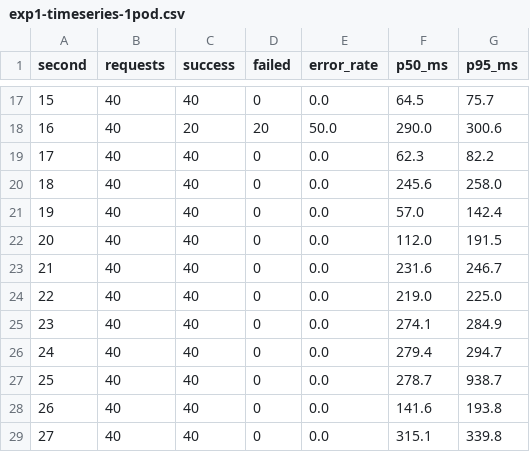
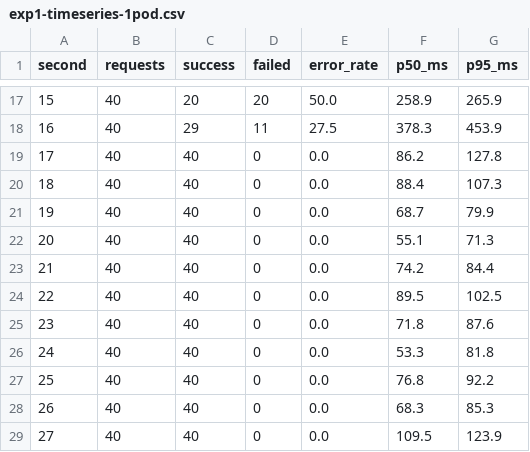
Before and after one commit to Konstantin-source/k3s_aws, a CSV file: experiments/results/exp1-timeseries-1pod.csv, drawn as a sheet; only a part is shown, gaps mark what is left out; the diff covers the shown part only.

```diff
--- a/experiments/results/exp1-timeseries-1pod.csv
+++ b/experiments/results/exp1-timeseries-1pod.csv
@@ -17,13 +17,13 @@ second,requests,success,failed,error_rate,p50_ms,p95_ms
-15,40,40,0,0.0,64.5,75.7
-16,40,20,20,50.0,290.0,300.6
-17,40,40,0,0.0,62.3,82.2
-18,40,40,0,0.0,245.6,258.0
-19,40,40,0,0.0,57.0,142.4
-20,40,40,0,0.0,112.0,191.5
-21,40,40,0,0.0,231.6,246.7
-22,40,40,0,0.0,219.0,225.0
-23,40,40,0,0.0,274.1,284.9
-24,40,40,0,0.0,279.4,294.7
-25,40,40,0,0.0,278.7,938.7
-26,40,40,0,0.0,141.6,193.8
-27,40,40,0,0.0,315.1,339.8
+15,40,20,20,50.0,258.9,265.9
+16,40,29,11,27.5,378.3,453.9
+17,40,40,0,0.0,86.2,127.8
+18,40,40,0,0.0,88.4,107.3
+19,40,40,0,0.0,68.7,79.9
+20,40,40,0,0.0,55.1,71.3
+21,40,40,0,0.0,74.2,84.4
+22,40,40,0,0.0,89.5,102.5
+23,40,40,0,0.0,71.8,87.6
+24,40,40,0,0.0,53.3,81.8
+25,40,40,0,0.0,76.8,92.2
+26,40,40,0,0.0,68.3,85.3
+27,40,40,0,0.0,109.5,123.9
```
Also changed, not shown: 54 edited cells elsewhere in this file, experiments/results/exp1-timeseries-2pods.csv, experiments/results/exp2-timeseries.csv, 51 other files.
